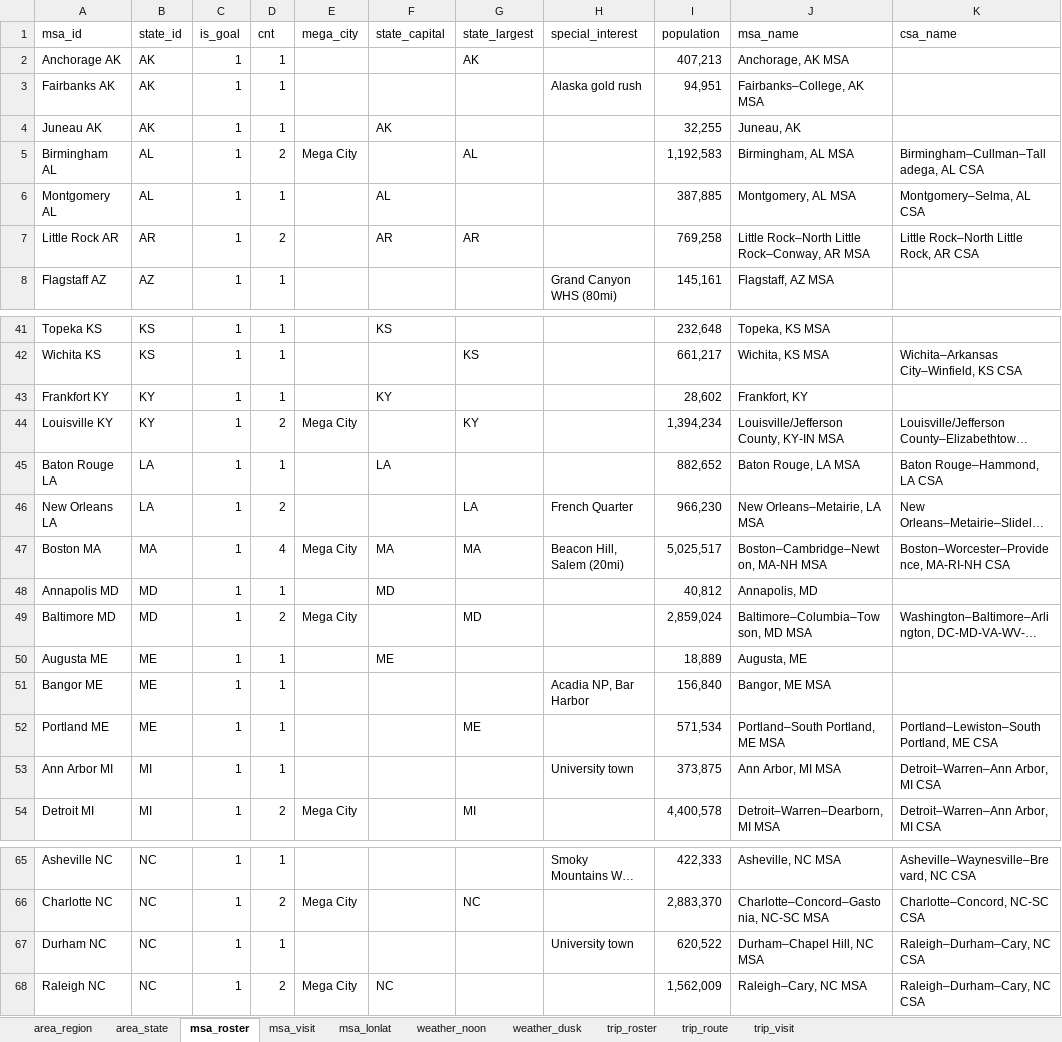
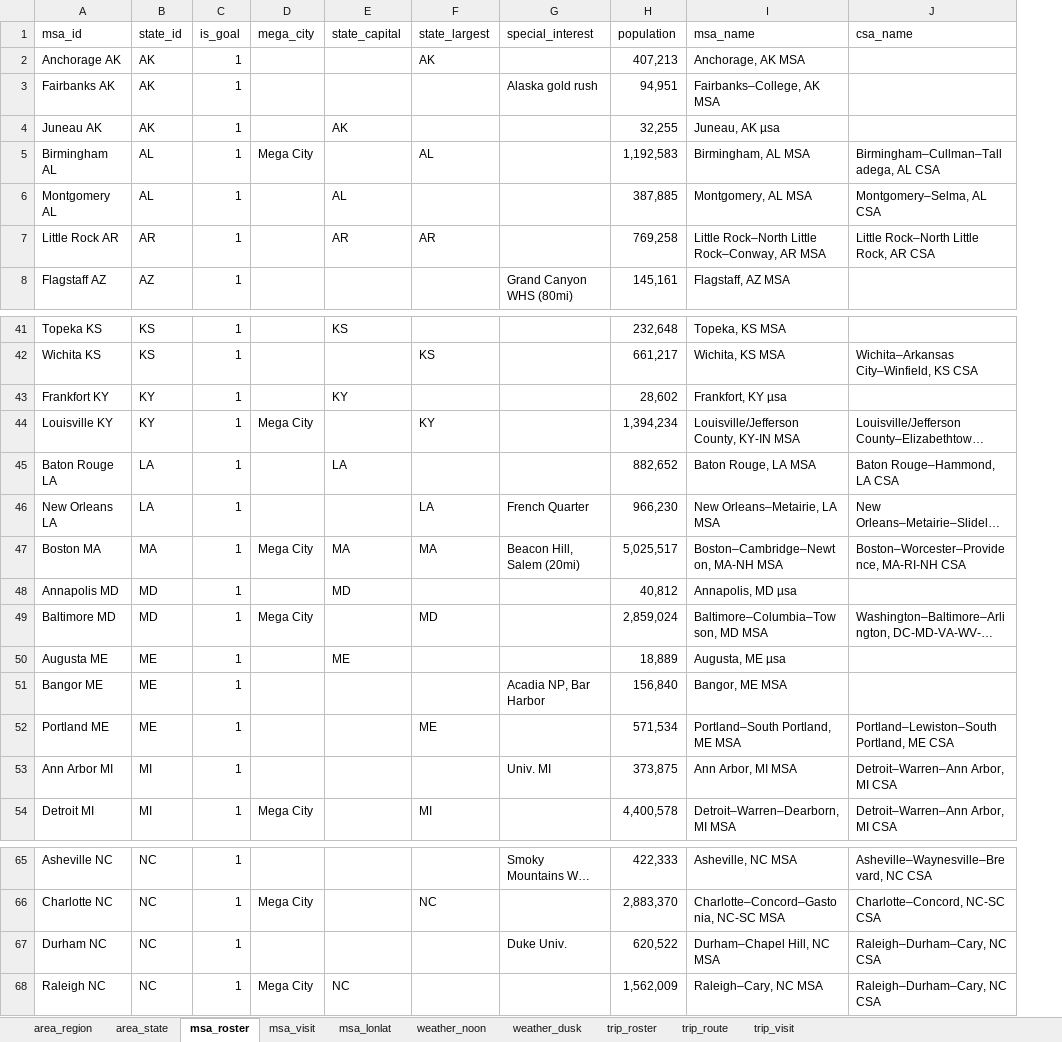
Before and after one commit to sjoshuam/us_travels_v4, an Excel workbook: a_in/us_travels.xlsx, sheet msa_roster, drawn as a sheet; only a part is shown, gaps mark what is left out; long unchanged cells end in …; values as stored, in another font and other column widths than the file's, no cell formats; removed rows and columns are numbered as before the commit, all else as after; the diff covers the shown part only; the diff names each change by its address in the sheet, - before the commit and + after, or states it on an @@ line.

```diff
--- a/a_in/us_travels.xlsx (sheet msa_roster)
+++ b/a_in/us_travels.xlsx (sheet msa_roster)
-column D (cnt), rows 2-8: 1 | 1 | 1 | 2 | 1 | 2 | 1; rows 41-54: 1 | 1 | 1 | 2 | 1 | 2 | 4 | 1 | 2 | 1 | 1 | 1 | 1 | 2; rows 65-68: 1 | 2 | 1 | 2
-I4 (msa_name): Juneau, AK
+I4 (msa_name): Juneau, AK µsa
-I43 (msa_name): Frankfort, KY
+I43 (msa_name): Frankfort, KY µsa
-I48 (msa_name): Annapolis, MD
+I48 (msa_name): Annapolis, MD µsa
-I50 (msa_name): Augusta, ME
+I50 (msa_name): Augusta, ME µsa
-G53 (special_interest): University town
+G53 (special_interest): Univ. MI
-G67 (special_interest): University town
+G67 (special_interest): Duke Univ.
```
Also changed, not shown: 6 edited cells elsewhere in this sheet, sheet msa_lonlat, sheet msa_visit, cell formats, formulas that keep their value, 1 other file.
